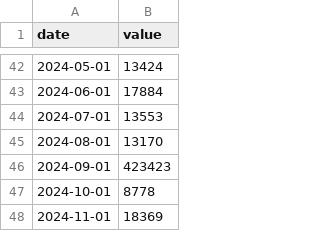
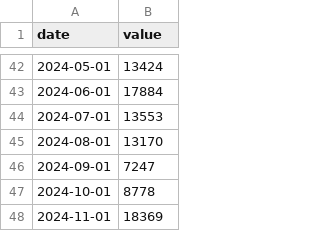
Before and after one commit to jherfjagonio78-debug/gathereddata, a CSV file: Daytour.csv, drawn as a sheet; only a part is shown, gaps mark what is left out.

Commit message:
backtooriginal

```diff
--- a/Daytour.csv
+++ b/Daytour.csv
@@ -45,3 +45,3 @@ date,value
 2024-08-01,13170
-2024-09-01,423423
+2024-09-01,7247
 2024-10-01,8778
```
